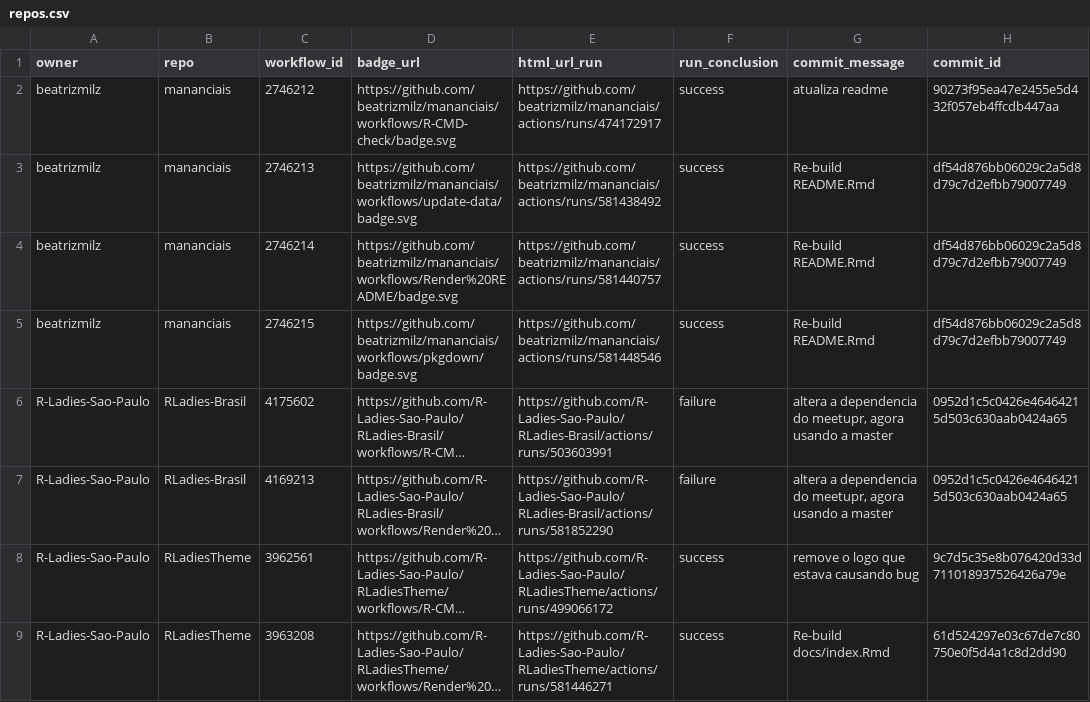
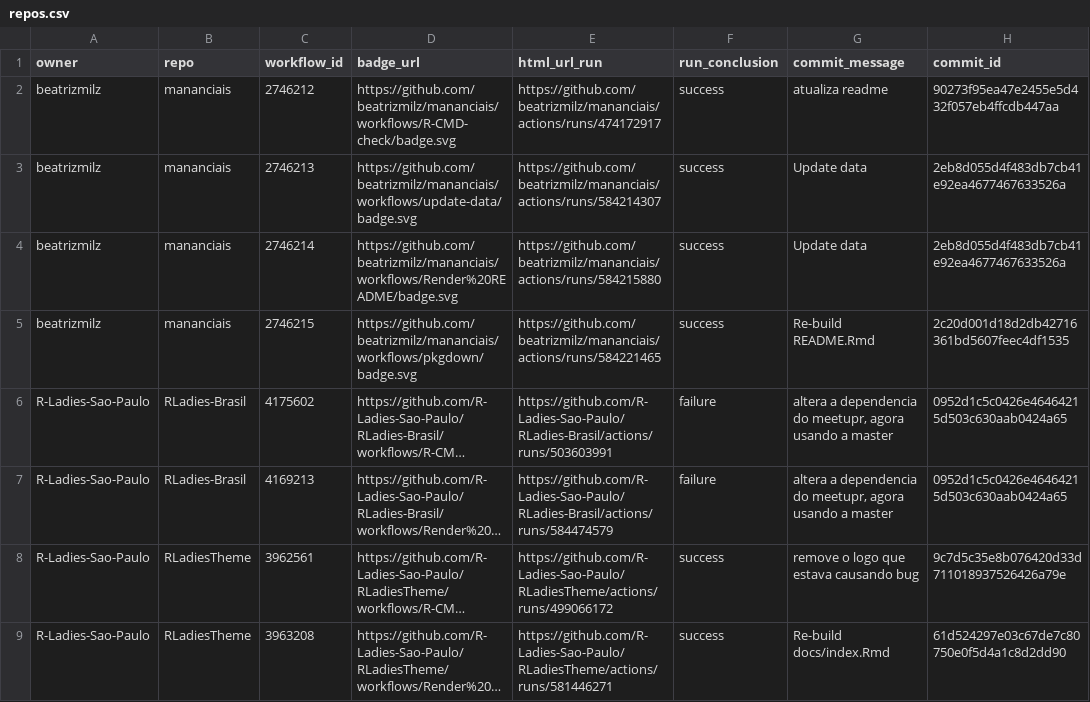
Before and after one commit to beatrizmilz/status, a CSV file: repos.csv, drawn as a sheet; only a part is shown; long unchanged cells end in …; the diff names each change by its address in the sheet, - before the commit and + after, or states it on an @@ line.

```diff
--- a/repos.csv
+++ b/repos.csv
-E3 (html_url_run): https://github.com/beatrizmilz/mananciais/actions/runs/581438492
+E3 (html_url_run): https://github.com/beatrizmilz/mananciais/actions/runs/584214307
-G3:G4 (commit_message): Re-build README.Rmd
+G3:G4 (commit_message): Update data
-H3:H4 (commit_id): df54d876bb06029c2a5d8d79c7d2efbb79007749
+H3:H4 (commit_id): 2eb8d055d4f483db7cb41e92ea4677467633526a
-E4 (html_url_run): https://github.com/beatrizmilz/mananciais/actions/runs/581440757
+E4 (html_url_run): https://github.com/beatrizmilz/mananciais/actions/runs/584215880
-E5 (html_url_run): https://github.com/beatrizmilz/mananciais/actions/runs/581448546
+E5 (html_url_run): https://github.com/beatrizmilz/mananciais/actions/runs/584221465
-H5 (commit_id): df54d876bb06029c2a5d8d79c7d2efbb79007749
+H5 (commit_id): 2c20d001d18d2db42716361bd5607feec4df1535
-E7 (html_url_run): https://github.com/R-Ladies-Sao-Paulo/RLadies-Brasil/actions/runs/581852290
+E7 (html_url_run): https://github.com/R-Ladies-Sao-Paulo/RLadies-Brasil/actions/runs/584474579
```
Also changed, not shown: 1 other file.
